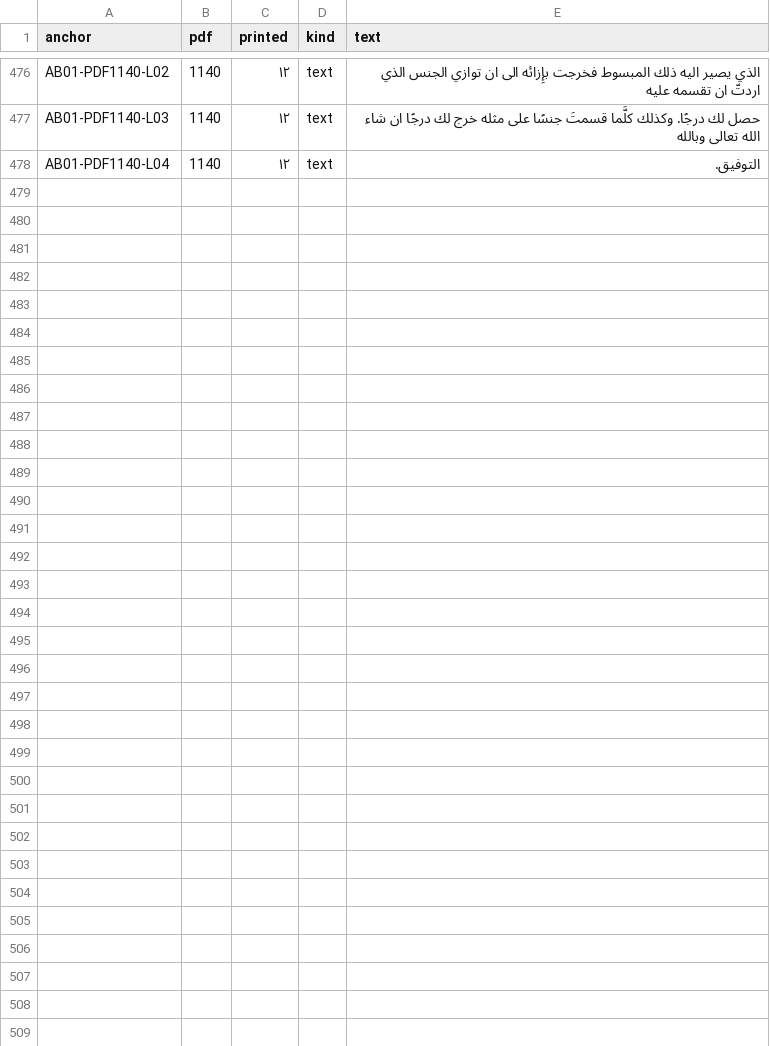
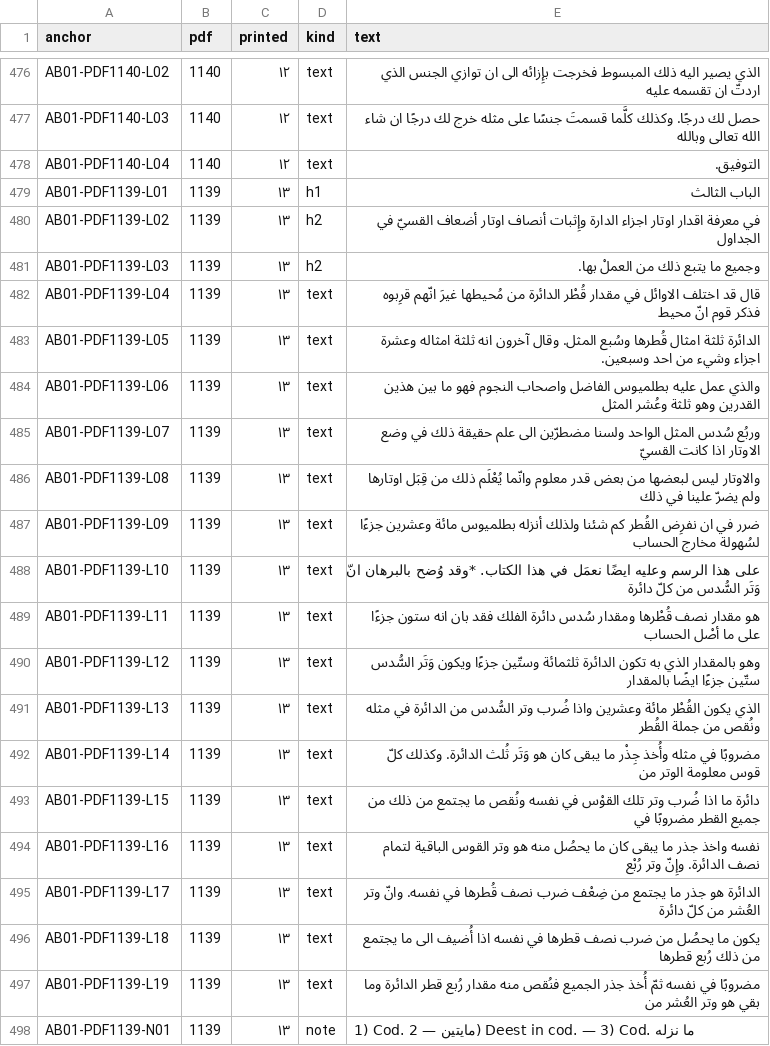
Before and after one commit to KokunoYumeto/al-battani, a TSV file: S10/textus/anchors.tsv, drawn as a sheet; only a part is shown, gaps mark what is left out; the diff names each change by its address in the sheet, - before the commit and + after, or states it on an @@ line.

```diff
--- a/S10/textus/anchors.tsv
+++ b/S10/textus/anchors.tsv
+row 479: AB01-PDF1139-L01 | 1139 | ١٣ | h1 | الباب الثالث
+row 480: AB01-PDF1139-L02 | 1139 | ١٣ | h2 | في معرفة اقدار اوتار اجزاء الدارة وإِثبات أنصاف اوتار أضعاف القسيّ في الجداول
+row 481: AB01-PDF1139-L03 | 1139 | ١٣ | h2 | وجميع ما يتبع ذلك من العملْ بها.
+row 482: AB01-PDF1139-L04 | 1139 | ١٣ | text | قال قد اختلف الاوائل في مقدار قُطْر الدائرة من مُحيطها غيرَ انّهم قرِبوه فذكر قوم انّ محيط
+row 483: AB01-PDF1139-L05 | 1139 | ١٣ | text | الدائرة ثلثة امثال قُطرها وسُبع المثل. وقال آخرون انه ثلثة امثاله وعشرة اجزاء وشيء من احد وسبعين.
+row 484: AB01-PDF1139-L06 | 1139 | ١٣ | text | والذي عمل عليه بطلميوس الفاضل واصحاب النجوم فهو ما بين هذين القدرين وهو ثلثة وعُشر المثل
+row 485: AB01-PDF1139-L07 | 1139 | ١٣ | text | وربُع سُدس المثل الواحد ولسنا مضطرّين الى علم حقيقة ذلك في وضع الاوتار اذا كانت القسيّ
+row 486: AB01-PDF1139-L08 | 1139 | ١٣ | text | والاوتار ليس لبعضها من بعض قدر معلوم وانّما يُعْلَم ذلك من قِبَل اوتارها ولم يضرّ علينا في ذلك
+row 487: AB01-PDF1139-L09 | 1139 | ١٣ | text | ضرر في ان نفرِض القُطر كم شئنا ولذلك أنزله بطلميوس مائة وعشرين جزءًا لسُهولة مخارج الحساب
+row 488: AB01-PDF1139-L10 | 1139 | ١٣ | text | على هذا الرسم وعليه ايضًا نعمَل في هذا الكتاب. *وقد وُضح بالبرهان انّ وَتَر السُّدس من كلّ دائرة
+row 489: AB01-PDF1139-L11 | 1139 | ١٣ | text | هو مقدار نصف قُطْرها ومقدار سُدس دائرة الفلك فقد بان انه ستون جزءًا على ما أصْل الحساب
+row 490: AB01-PDF1139-L12 | 1139 | ١٣ | text | وهو بالمقدار الذي به تكون الدائرة ثلثمائة وستّين جزءًا ويكون وَتَر السُّدس ستّين جزءًا ايضًا بالمقدار
+row 491: AB01-PDF1139-L13 | 1139 | ١٣ | text | الذي يكون القُطْر مائة وعشرين واذا ضُرب وتر السُّدس من الدائرة في مثله ونُقص من جملة القُطر
+row 492: AB01-PDF1139-L14 | 1139 | ١٣ | text | مضروبًا في مثله وأُخذ جِذْر ما يبقى كان هو وَتَر ثُلث الدائرة. وكذلك كلّ قوس معلومة الوتر من
+row 493: AB01-PDF1139-L15 | 1139 | ١٣ | text | دائرة ما اذا ضُرب وتر تلك القوْس في نفسه ونُقص ما يجتمع من ذلك من جميع القطر مضروبًا في
+row 494: AB01-PDF1139-L16 | 1139 | ١٣ | text | نفسه واخذ جذر ما يبقى كان ما يحصُل منه هو وتر القوس الباقية لتمام نصف الدائرة. وإِنّ وتر رُبْع
+row 495: AB01-PDF1139-L17 | 1139 | ١٣ | text | الدائرة هو جذر ما يجتمع من ضِعْف ضرب نصف قُطرها في نفسه. وانّ وتر العُشر من كلّ دائرة
+row 496: AB01-PDF1139-L18 | 1139 | ١٣ | text | يكون ما يحصُل من ضرب نصف قطرها في نفسه اذا أُضيف الى ما يجتمع من ذلك رُبع قطرها
+row 497: AB01-PDF1139-L19 | 1139 | ١٣ | text | مضروبًا في نفسه ثمّ أُخذ جذر الجميع فنُقص منه مقدار رُبع قطر الدائرة وما بقي هو وتر العُشر من
+row 498: AB01-PDF1139-N01 | 1139 | ١٣ | note | 1) Cod. مايتين — 2) Deest in cod. — 3) Cod. ما نزله
```
Also changed, not shown: 6 other files.
